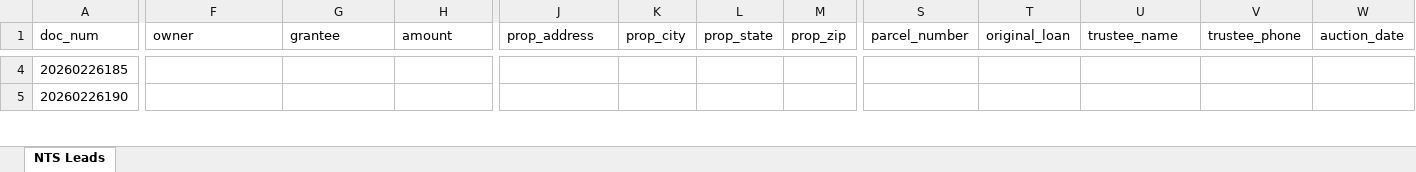
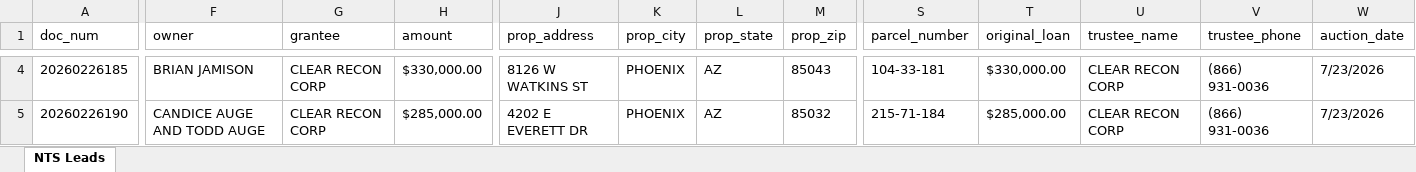
Before and after one commit to Darqsin/Chat-Scraper, an Excel workbook: nts_data.xlsx, sheet NTS Leads, drawn as a sheet; only a part is shown, gaps mark what is left out; values as stored, in another font and other column widths than the file's, no borders; the diff covers the shown part only; the diff names each change by its address in the sheet, - before the commit and + after, or states it on an @@ line.

```diff
--- a/nts_data.xlsx (sheet NTS Leads)
+++ b/nts_data.xlsx (sheet NTS Leads)
-F4 (owner): (empty)
+F4 (owner): BRIAN JAMISON
-G4:G5 (grantee): (empty)
+G4:G5 (grantee): CLEAR RECON CORP
-H4 (amount): (empty)
+H4 (amount): $330,000.00
-J4 (prop_address): (empty)
+J4 (prop_address): 8126 W WATKINS ST
-K4:K5 (prop_city): (empty)
+K4:K5 (prop_city): PHOENIX
-L4:L5 (prop_state): (empty)
+L4:L5 (prop_state): AZ
-M4 (prop_zip): (empty)
+M4 (prop_zip): 85043
-S4 (parcel_number): (empty)
+S4 (parcel_number): 104-33-181
-T4 (original_loan): (empty)
+T4 (original_loan): $330,000.00
-U4:U5 (trustee_name): (empty)
+U4:U5 (trustee_name): CLEAR RECON CORP
-V4:V5 (trustee_phone): (empty)
+V4:V5 (trustee_phone): (866) 931-0036
-W4:W5 (auction_date): (empty)
+W4:W5 (auction_date): 7/23/2026
-F5 (owner): (empty)
+F5 (owner): CANDICE AUGE AND TODD AUGE
-H5 (amount): (empty)
+H5 (amount): $285,000.00
-J5 (prop_address): (empty)
+J5 (prop_address): 4202 E EVERETT DR
-M5 (prop_zip): (empty)
+M5 (prop_zip): 85032
-S5 (parcel_number): (empty)
+S5 (parcel_number): 215-71-184
-T5 (original_loan): (empty)
+T5 (original_loan): $285,000.00
```
Also changed, not shown: 535 edited cells elsewhere in this sheet, 5 other files.
